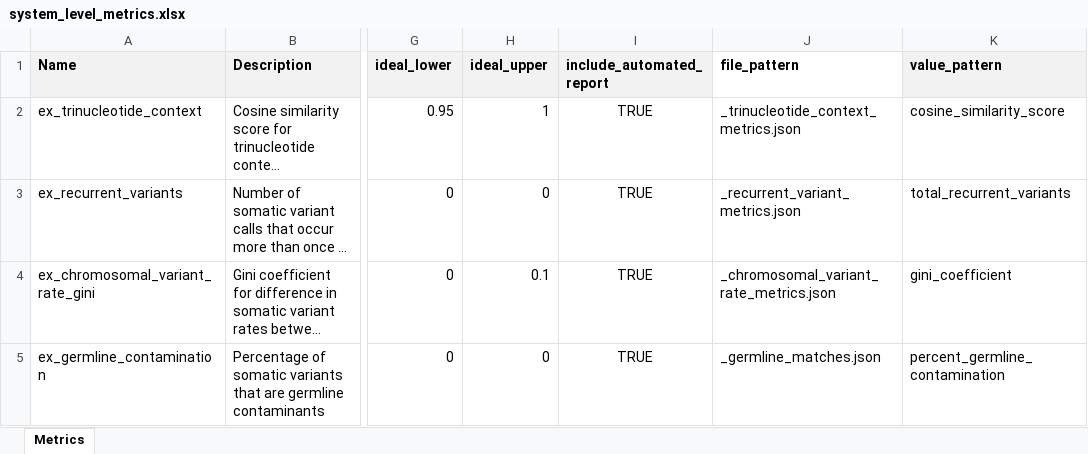
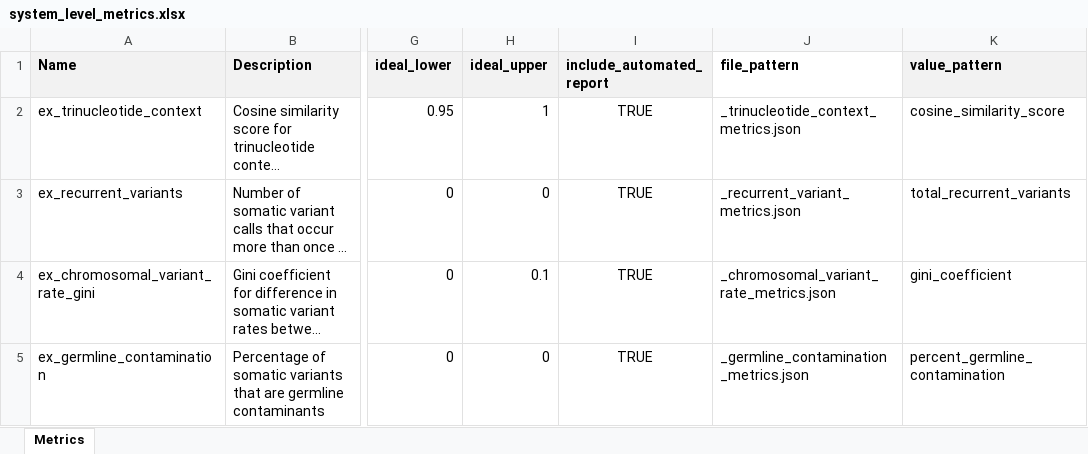
Before and after one commit to systematicmedicine/SomaticCODEC, an Excel workbook: config/system_level_metrics.xlsx, sheet Metrics, drawn as a sheet; only a part is shown, gaps mark what is left out; long unchanged cells end in …; values as stored, in another font and other column widths than the file's, no borders; the diff names each change by its address in the sheet, - before the commit and + after, or states it on an @@ line.

Commit message:
1. Added implicit parameters to config 2. Added metrics files for ms_remove_duplicates

```diff
--- a/config/system_level_metrics.xlsx (sheet Metrics)
+++ b/config/system_level_metrics.xlsx (sheet Metrics)
-J5 (file_pattern): _germline_matches.json
+J5 (file_pattern): _germline_contamination_metrics.json
```
Also changed, not shown: 8 other files.
